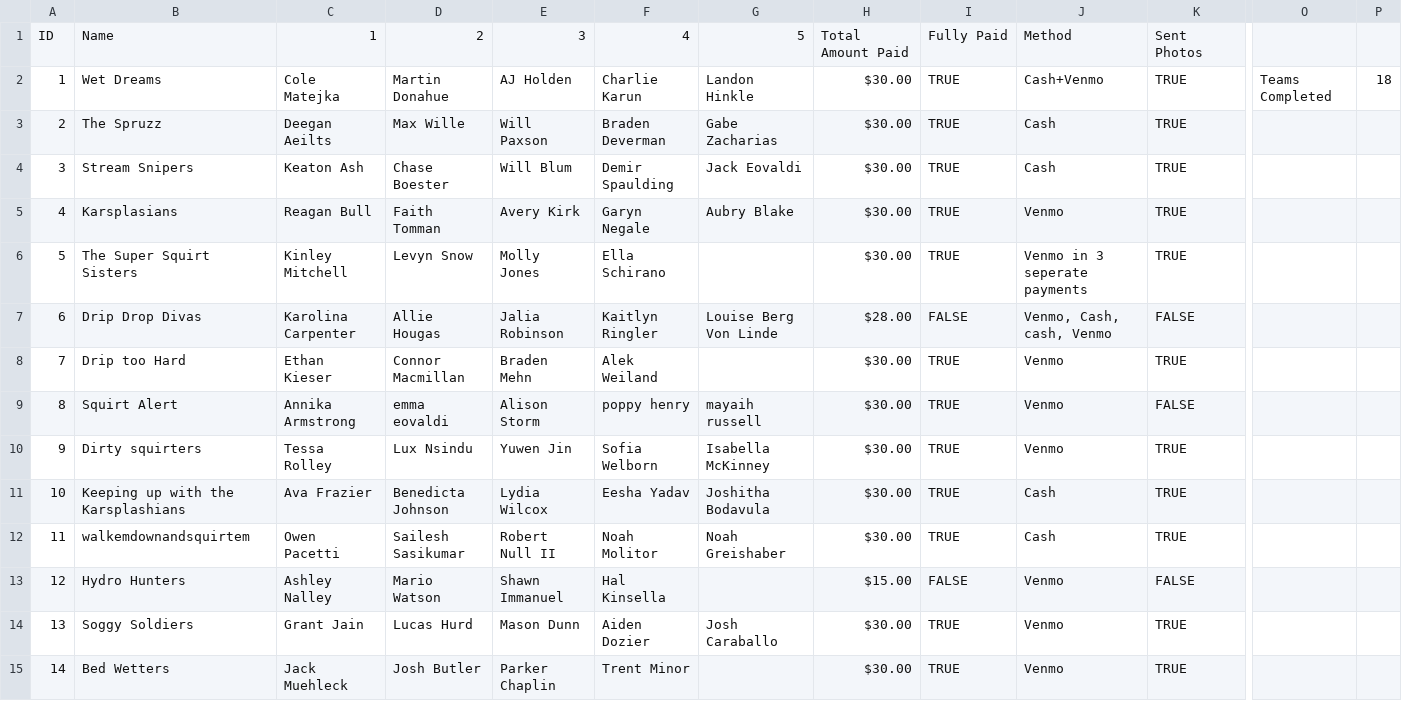
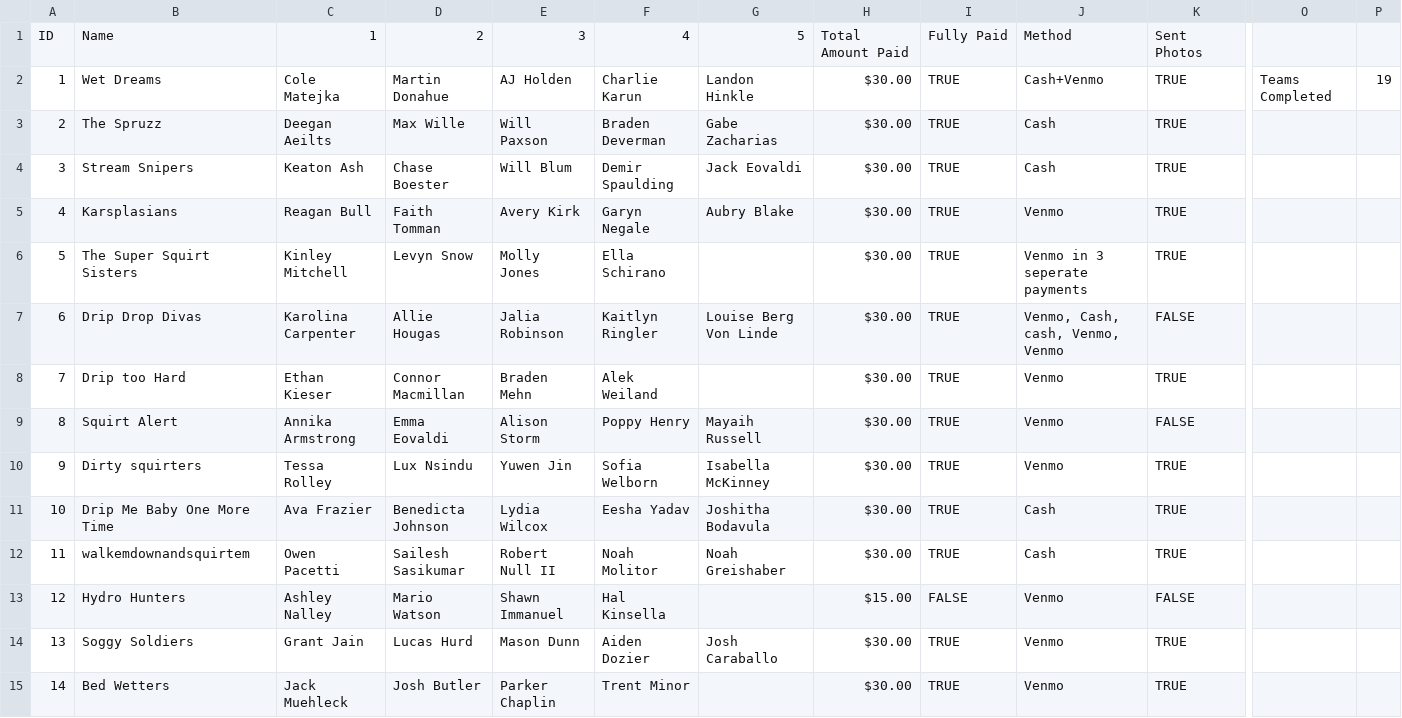
Before and after one commit to MaxMessWithTech/SeniorAssassinApp, a CSV file: SeniorAssassinTeams.csv, drawn as a sheet; only a part is shown, gaps mark what is left out; the diff covers the shown part only; the diff names each change by its address in the sheet, - before the commit and + after, or states it on an @@ line.

```diff
--- a/SeniorAssassinTeams.csv
+++ b/SeniorAssassinTeams.csv
-P2: 18
+P2: 19
-H7: $28.00
+H7: $30.00
-I7: FALSE
+I7: TRUE
-J7: Venmo, Cash, cash, Venmo
+J7: Venmo, Cash, cash, Venmo, Venmo
-D9: emma eovaldi
+D9: Emma Eovaldi
-F9: poppy henry
+F9: Poppy Henry
-G9: mayaih russell
+G9: Mayaih Russell
-B11: Keeping up with the Karsplashians
+B11: Drip Me Baby One More Time
```
Also changed, not shown: 6 added rows and 29 edited cells elsewhere in this file.
